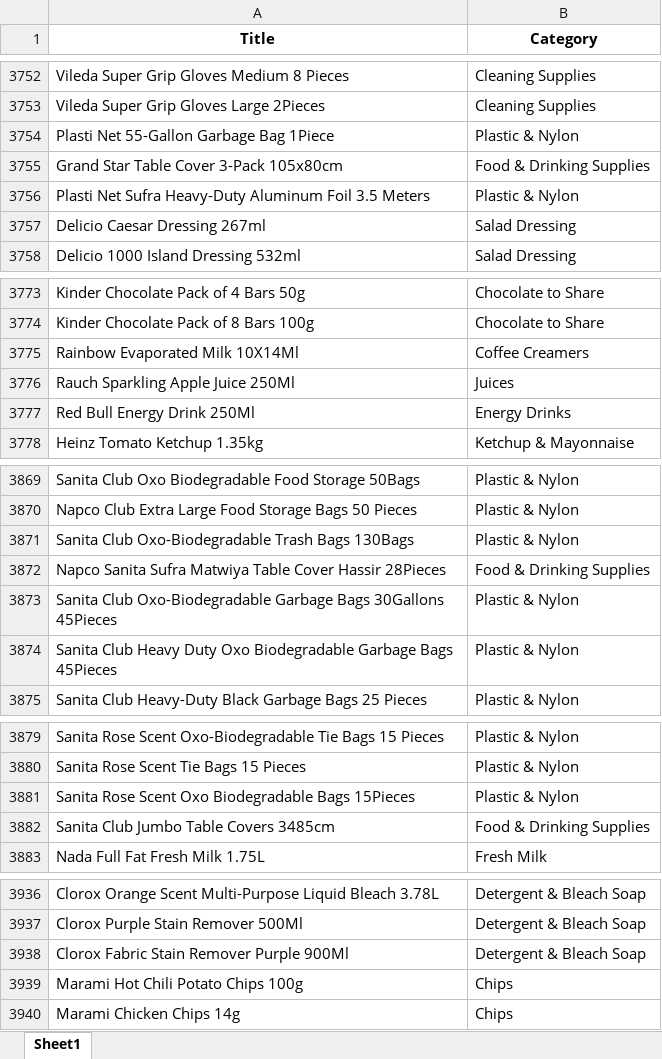
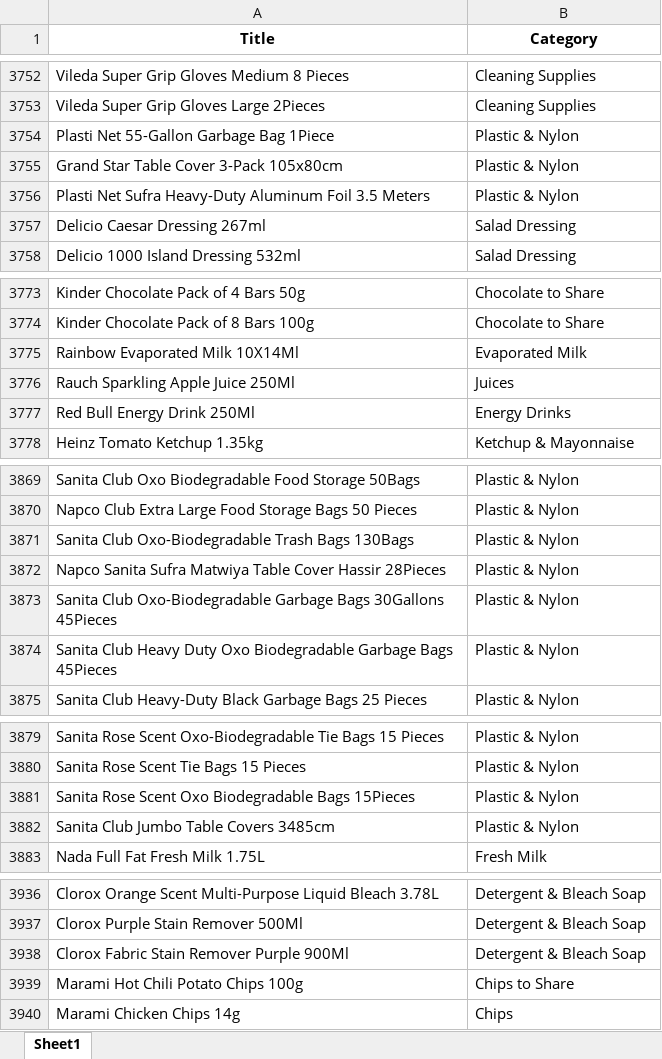
Before and after one commit to zaem506-creator/product-image-checker, an Excel workbook: Categorized_Products_Panda.xlsx, sheet Sheet1, drawn as a sheet; only a part is shown, gaps mark what is left out; values as stored, in another font and other column widths than the file's, no borders; the diff covers the shown part only; the diff names each change by its address in the sheet, - before the commit and + after, or states it on an @@ line.

```diff
--- a/Categorized_Products_Panda.xlsx (sheet Sheet1)
+++ b/Categorized_Products_Panda.xlsx (sheet Sheet1)
-B3755 (Category): Food & Drinking Supplies
+B3755 (Category): Plastic & Nylon
-B3775 (Category): Coffee Creamers
+B3775 (Category): Evaporated Milk
-B3872 (Category): Food & Drinking Supplies
+B3872 (Category): Plastic & Nylon
-B3882 (Category): Food & Drinking Supplies
+B3882 (Category): Plastic & Nylon
-B3939 (Category): Chips
+B3939 (Category): Chips to Share
```
Also changed, not shown: 13 edited cells elsewhere in this sheet.
